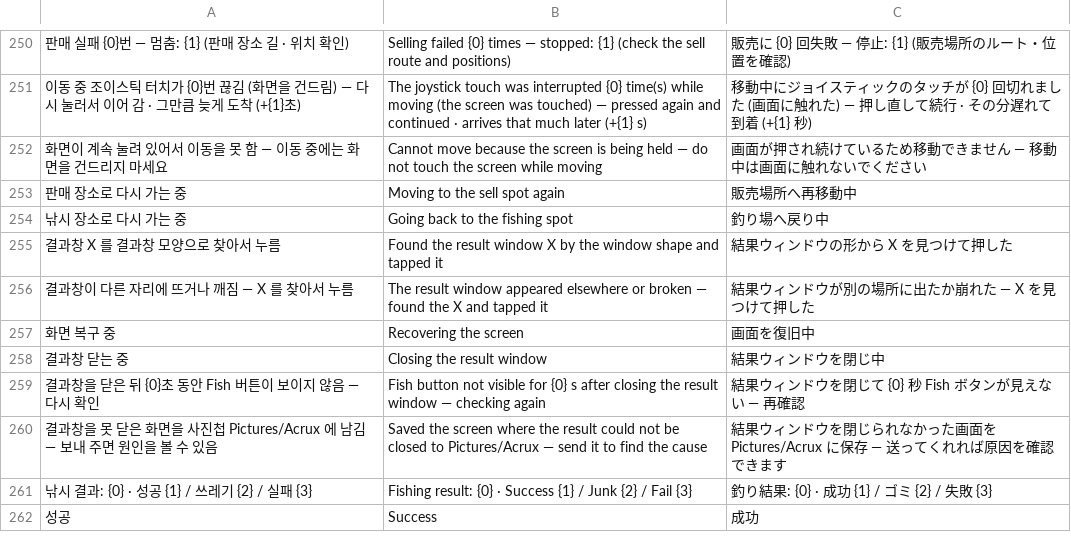
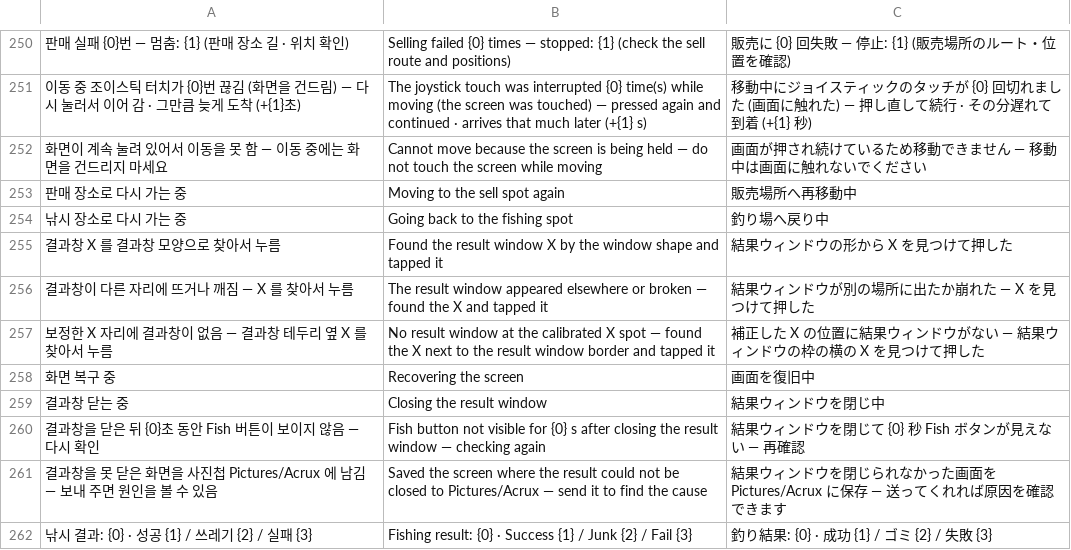
Before and after one commit to XxErone2xX/Acrux-app, a TSV file: android/app/src/main/assets/i18n/mobile.tsv, drawn as a sheet; only a part is shown, gaps mark what is left out; the shorter side is filled out with more unchanged rows; the diff names each change by its address in the sheet, - before the commit and + after, or states it on an @@ line.

Commit message:
Mobile V1.5.5

```diff
--- a/android/app/src/main/assets/i18n/mobile.tsv
+++ b/android/app/src/main/assets/i18n/mobile.tsv
+row 257: 보정한 X 자리에 결과창이 없음 — 결과창 테두리 옆 X 를 찾아서 누름 | No result window at the calibrated X spot — found the X next to the result window border and tapped it | 補正した X の位置に結果ウィンドウがない — 結果ウィンドウの枠の横の X を見つけて押した
```
Also changed, not shown: 5 other files.
